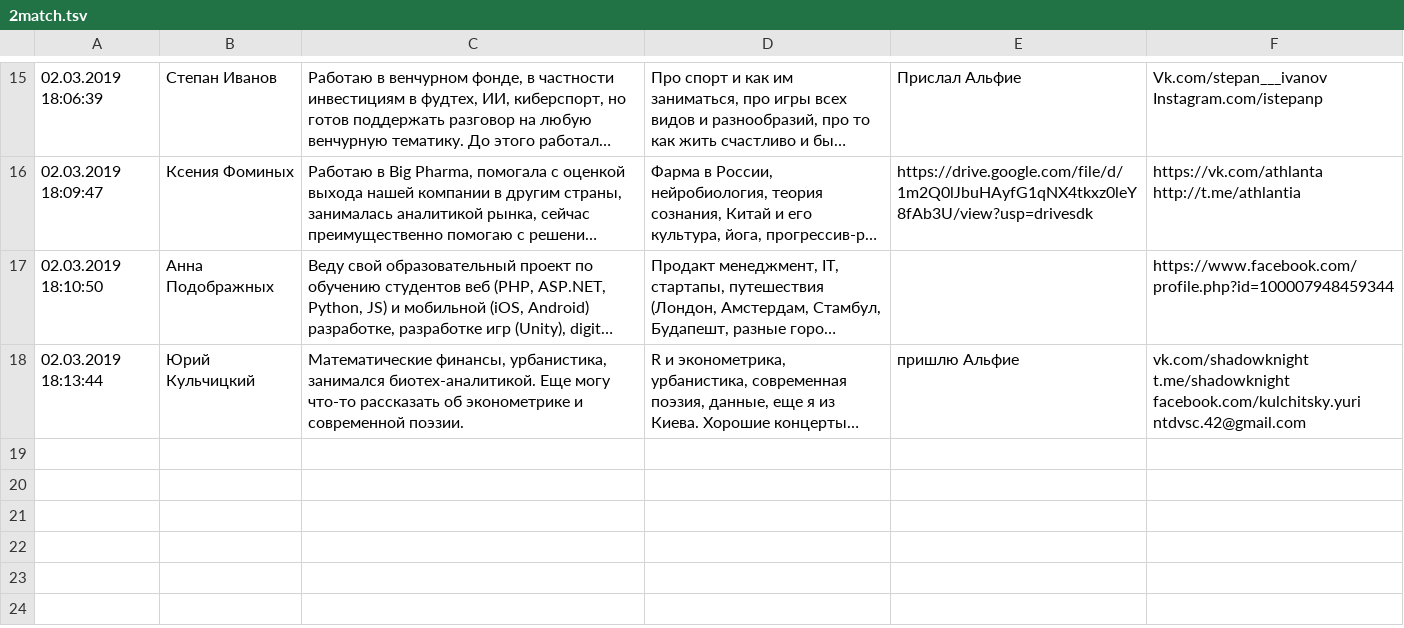
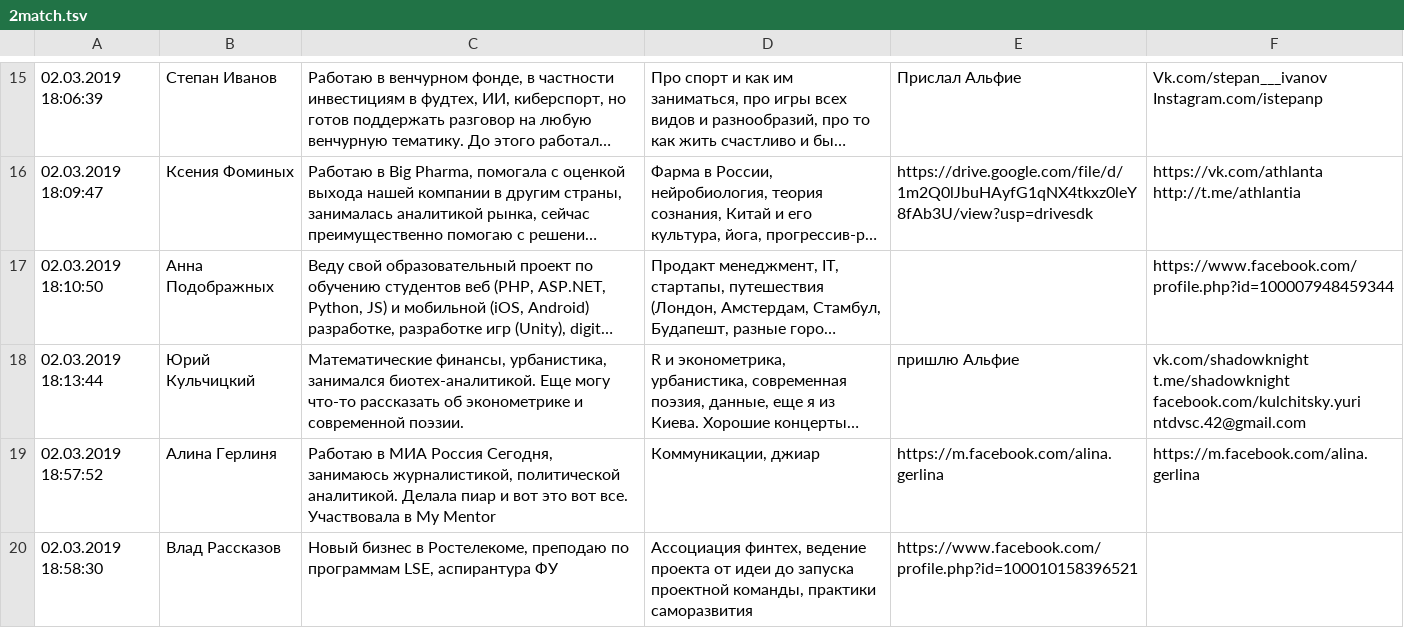
Before and after one commit to avidale/kv_peoplebook, a TSV file: 2match.tsv, drawn as a sheet; only a part is shown, gaps mark what is left out; long unchanged cells end in …; the diff names each change by its address in the sheet, - before the commit and + after, or states it on an @@ line.

```diff
--- a/2match.tsv
+++ b/2match.tsv
+row 19: 02.03.2019 18:57:52 | Алина Герлиня | Работаю в МИА Россия Сегодня, занимаюсь журналистикой, политической аналитикой. Делала пиар и вот это вот все. Участвовала в My Mentor | Коммуникации, джиар | https://m.facebook.com/alina.gerlina | https://m.facebook.com/alina.gerlina
+row 20: 02.03.2019 18:58:30 | Влад Рассказов | Новый бизнес в Ростелекоме, преподаю по программам LSE, аспирантура ФУ | Ассоциация финтех, ведение проекта от идеи до запуска проектной команды, практики саморазвития | https://www.facebook.com/profile.php?id=100010158396521
```
Also changed, not shown: 13 other files.
